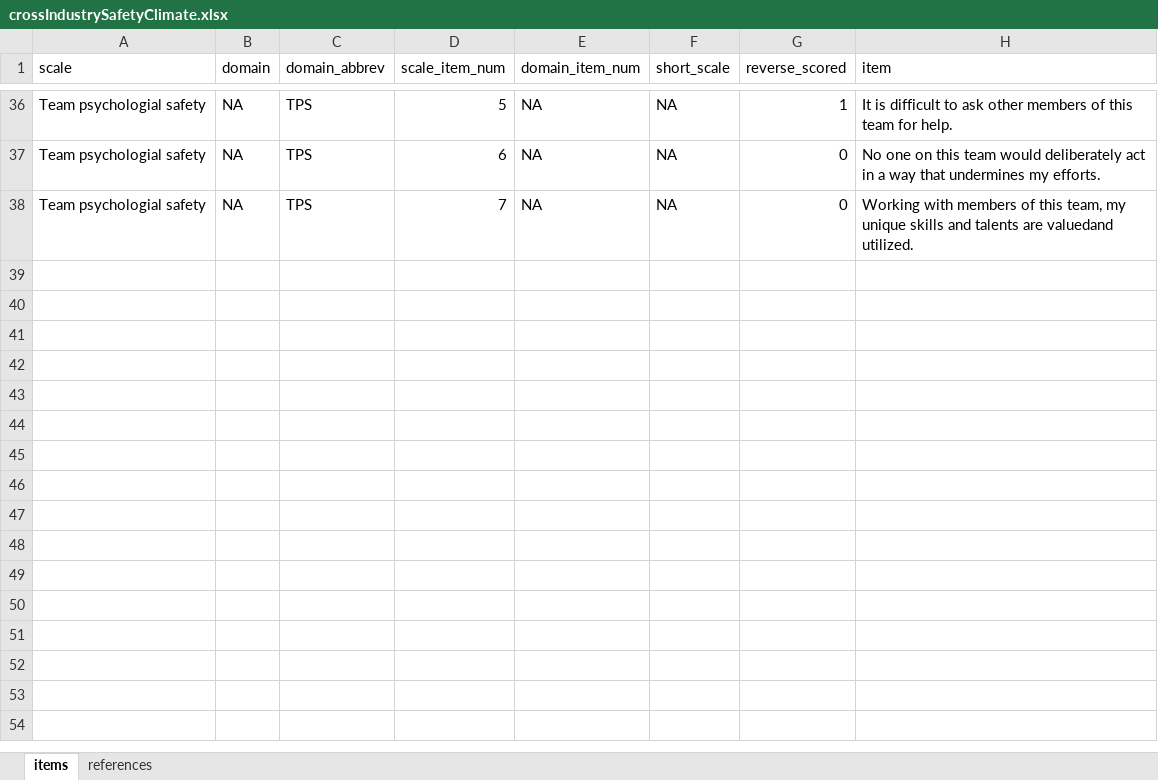
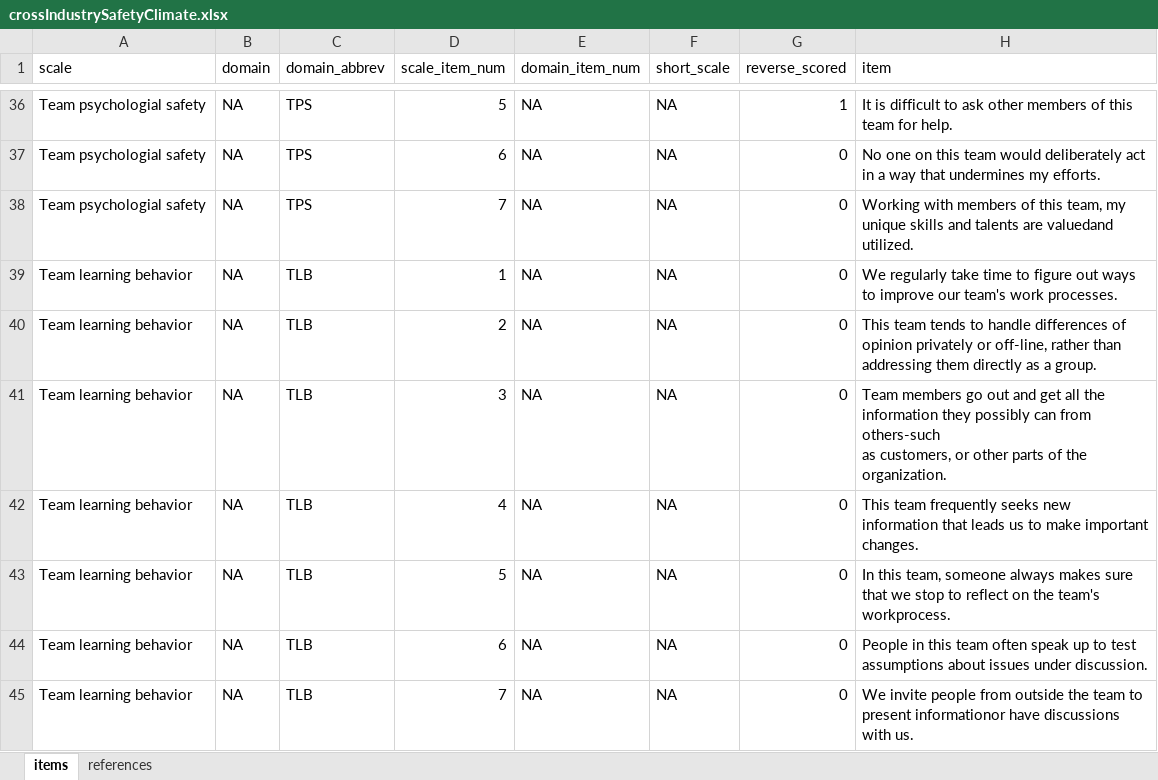
Before and after one commit to dr-rosen-rosen/narrativeClimate, an Excel workbook: crossIndustrySafetyClimate.xlsx, sheet items, drawn as a sheet; only a part is shown, gaps mark what is left out; values as stored, in another font and other column widths than the file's, no borders; ↵ is a line break in a cell; the diff names each change by its address in the sheet, - before the commit and + after, or states it on an @@ line.

```diff
--- a/crossIndustrySafetyClimate.xlsx (sheet items)
+++ b/crossIndustrySafetyClimate.xlsx (sheet items)
+row 39: Team learning behavior | NA | TLB | 1 | NA | NA | 0 | We regularly take time to figure out ways to improve our team's work processes.
+row 40: Team learning behavior | NA | TLB | 2 | NA | NA | 0 | This team tends to handle differences of opinion privately or off-line, rather than ↵ addressing them directly as a group.
+row 41: Team learning behavior | NA | TLB | 3 | NA | NA | 0 | Team members go out and get all the information they possibly can from others-such ↵ as customers, or other parts of the organization.
+row 42: Team learning behavior | NA | TLB | 4 | NA | NA | 0 | This team frequently seeks new information that leads us to make important changes.
+row 43: Team learning behavior | NA | TLB | 5 | NA | NA | 0 | In this team, someone always makes sure that we stop to reflect on the team's workprocess.
+row 44: Team learning behavior | NA | TLB | 6 | NA | NA | 0 | People in this team often speak up to test assumptions about issues under discussion.
+row 45: Team learning behavior | NA | TLB | 7 | NA | NA | 0 | We invite people from outside the team to present informationor have discussions with us.
```
Also changed, not shown: sheet references, 4 other files.
